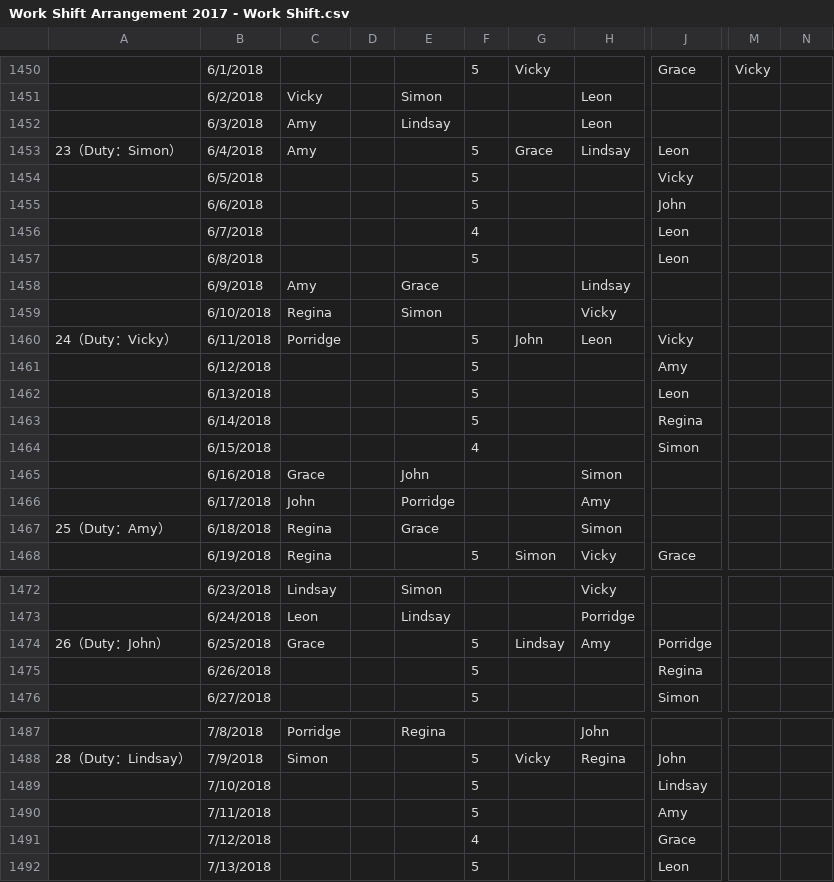
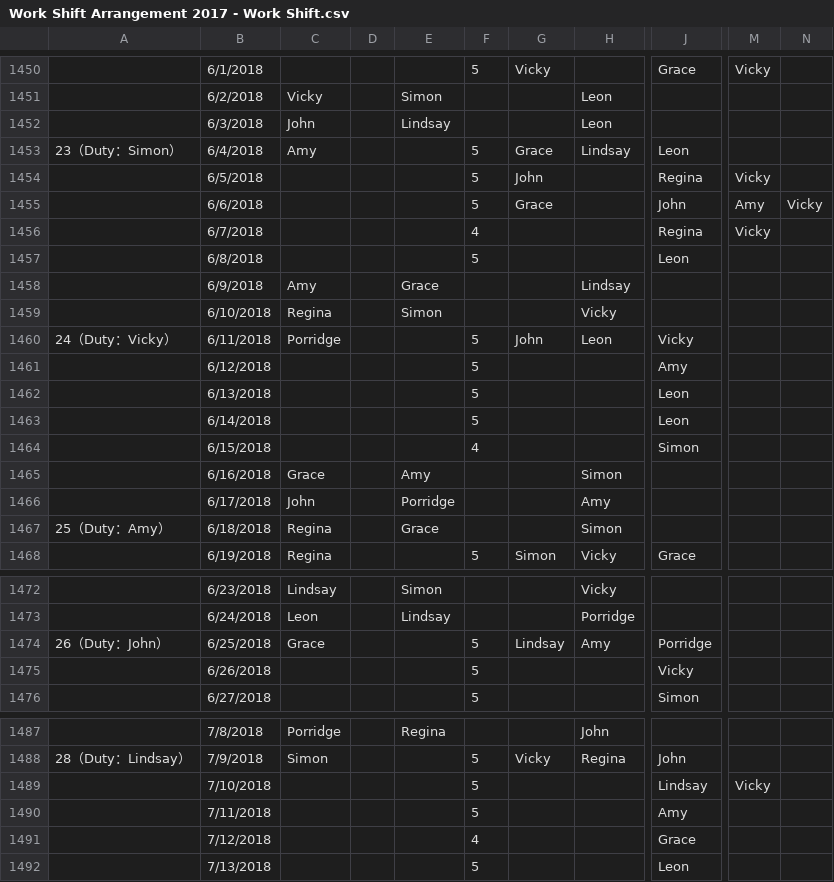
Before and after one commit to johnstond/workshift-tracking-2018, a CSV file: Work Shift Arrangement 2017 - Work Shift.csv, drawn as a sheet; only a part is shown, gaps mark what is left out; the diff names each change by its address in the sheet, - before the commit and + after, or states it on an @@ line.

Commit message:
WS chg(2 Rest, 1Wk, 1Wn, 4In)
1584: +Wknd08 John, -A /1597
1586: +Rest Reg., -Rest V /1607
1586: +Wkdy12 John, -G /1586
1587: >Inoff Vic.
1587: >Inoff Amy
1588: +Rest Reg., -Rest L /1595
1588: >Inoff Vicky
1595: +Rest Leon, -Rest R /1588
1597: +Wknd10 Amy, -J /1584
1607: +Rest Vic., -Rest R. /1586
1621: >Inoff Vic.
---
1587: =Wkdy12 Grace

```diff
--- a/Work Shift Arrangement 2017 - Work Shift.csv
+++ b/Work Shift Arrangement 2017 - Work Shift.csv
-C1452: Amy
+C1452: John
-G1454: (empty)
+G1454: John
-J1454: Vicky
+J1454: Regina
-M1454: (empty)
+M1454: Vicky
-G1455: (empty)
+G1455: Grace
-M1455: (empty)
+M1455: Amy
-N1455: (empty)
+N1455: Vicky
-J1456: Leon
+J1456: Regina
-M1456: (empty)
+M1456: Vicky
-J1463: Regina
+J1463: Leon
-E1465: John
+E1465: Amy
-J1475: Regina
+J1475: Vicky
-M1489: (empty)
+M1489: Vicky
```
